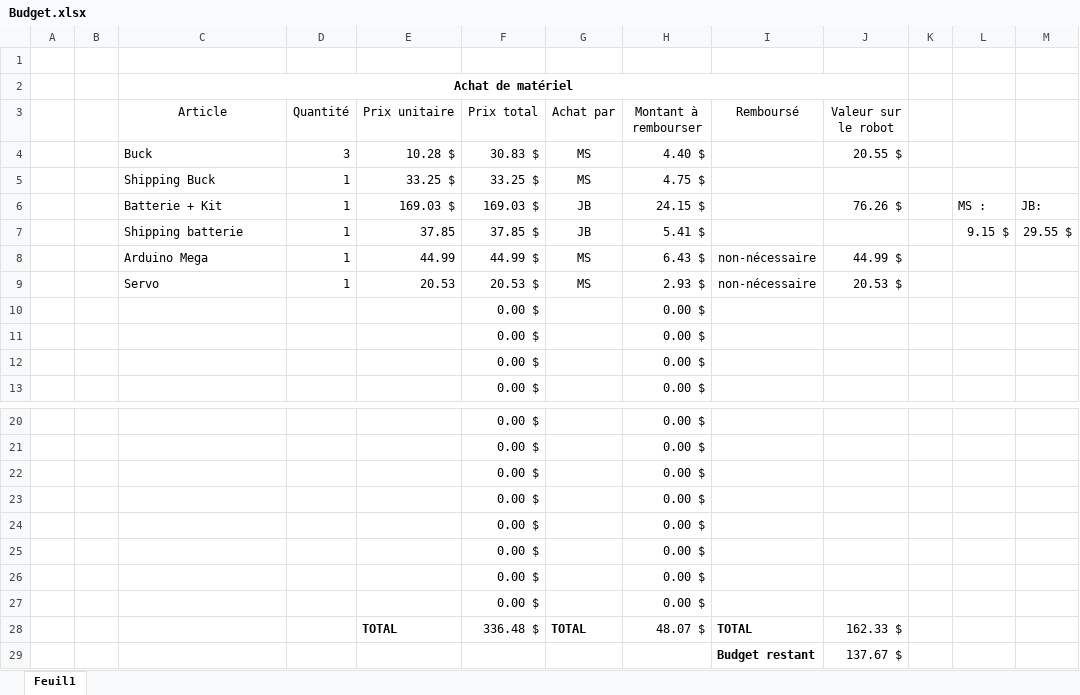
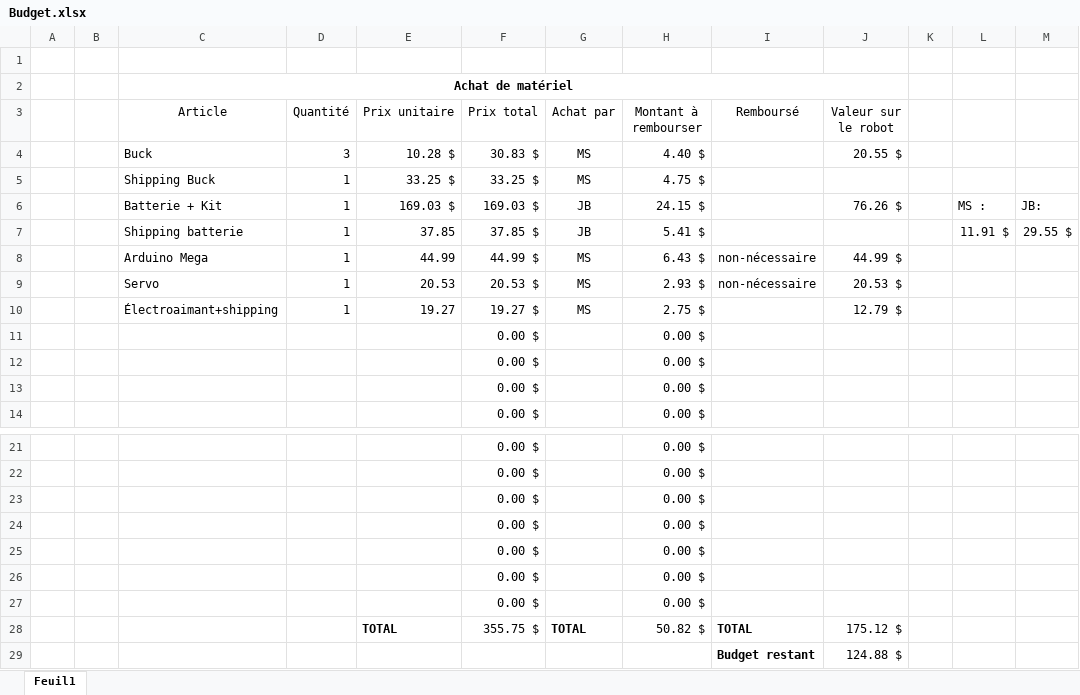
Before and after one commit to jmprovencher/Treasure-Picker-Robot, an Excel workbook: Planification/Budget.xlsx, sheet Feuil1, drawn as a sheet; only a part is shown, gaps mark what is left out; values as stored, in another font and other column widths than the file's, no borders; removed rows and columns are numbered as before the commit, all else as after; the diff names each change by its address in the sheet, - before the commit and + after, or states it on an @@ line.

Commit message:
Corrections Latex & ajustement budget

```diff
--- a/Planification/Budget.xlsx (sheet Feuil1)
+++ b/Planification/Budget.xlsx (sheet Feuil1)
-L7: 9.15 $
+L7: 11.91 $
+row 10:  |  | Électroaimant+shipping | 1 | 19.27 | 19.27 $ | MS | 2.75 $ |  | 12.79 $
-row 27:  |  |  |  |  | 0.00 $ |  | 0.00 $
-F28 (Prix total): 336.48 $
+F28 (Prix total): 355.75 $
-H28 (Montant à rembourser): 48.07 $
+H28 (Montant à rembourser): 50.82 $
-J28 (Valeur sur le robot): 162.33 $
+J28 (Valeur sur le robot): 175.12 $
-J29 (Valeur sur le robot): 137.67 $
+J29 (Valeur sur le robot): 124.88 $
```
Also changed, not shown: formulas that keep their value, 18 other files.
